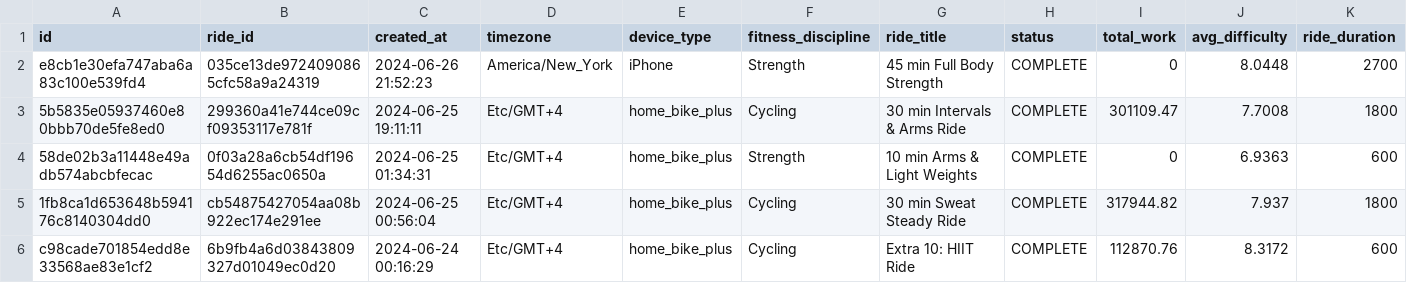
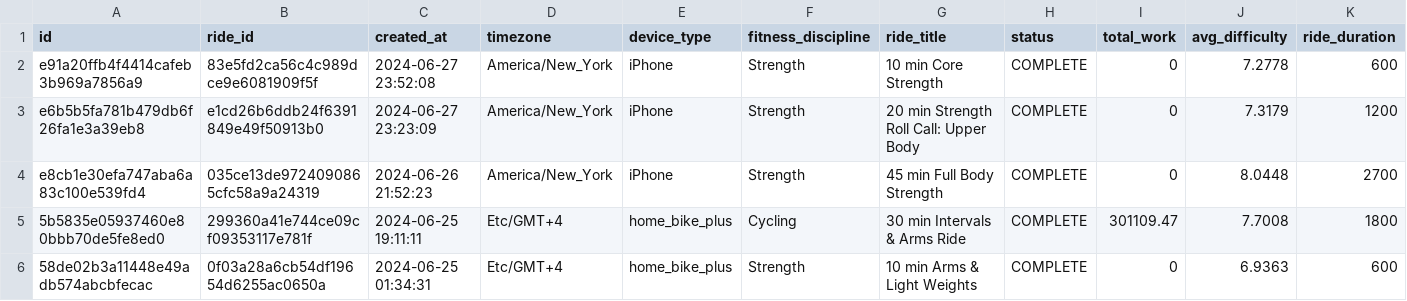
Before and after one commit to tashapiro/pelotanya, a CSV file: data/peloton_data.csv, drawn as a sheet; only a part is shown; the shorter side is filled out with more unchanged rows; rows hold the shown columns only; the diff names each change by its address in the sheet, - before the commit and + after, or states it on an @@ line.

Commit message:
Update data

```diff
--- a/data/peloton_data.csv
+++ b/data/peloton_data.csv
+row 2: e91a20ffb4f4414cafeb3b969a7856a9 | 83e5fd2ca56c4c989dce9e6081909f5f | 2024-06-27 23:52:08 | America/New_York | iPhone | Strength | 10 min Core Strength | COMPLETE | 0 | 7.2778 | 600
+row 3: e6b5b5fa781b479db6f26fa1e3a39eb8 | e1cd26b6ddb24f6391849e49f50913b0 | 2024-06-27 23:23:09 | America/New_York | iPhone | Strength | 20 min Strength Roll Call: Upper Body | COMPLETE | 0 | 7.3179 | 1200
```
